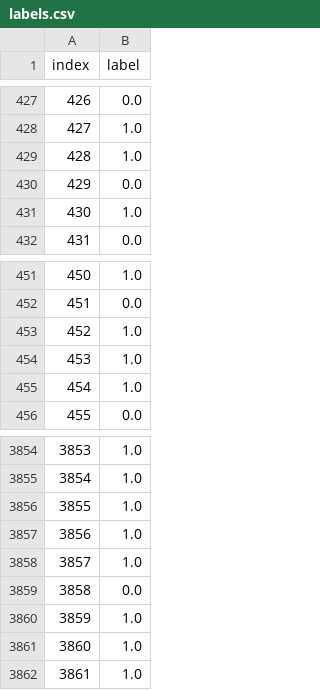
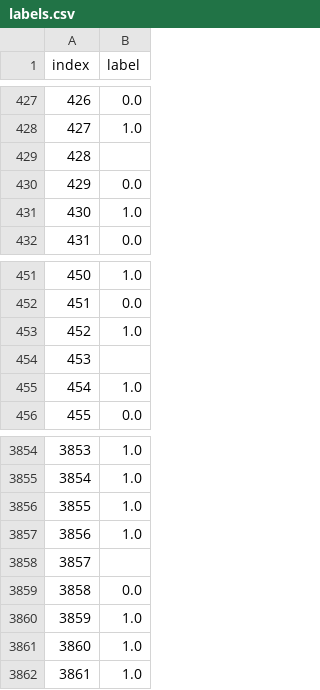
Before and after one commit to flaviofuria/GlassesOrNoGlasses, a CSV file: labels.csv, drawn as a sheet; only a part is shown, gaps mark what is left out.

Commit message:
Update labels.csv

```diff
--- a/labels.csv
+++ b/labels.csv
@@ -428,3 +428,3 @@ index,label
 427,1.0
-428,1.0
+428,
 429,0.0
@@ -453,3 +453,3 @@ index,label
 452,1.0
-453,1.0
+453,
 454,1.0
@@ -3857,3 +3857,3 @@ index,label
 3856,1.0
-3857,1.0
+3857,
 3858,0.0
```
